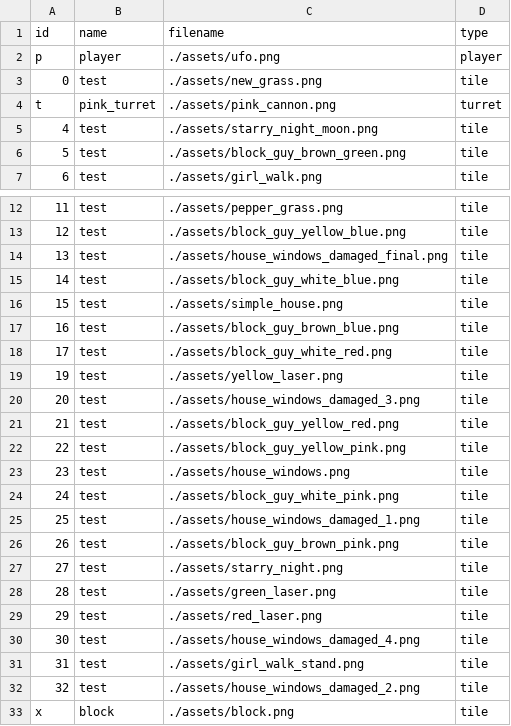
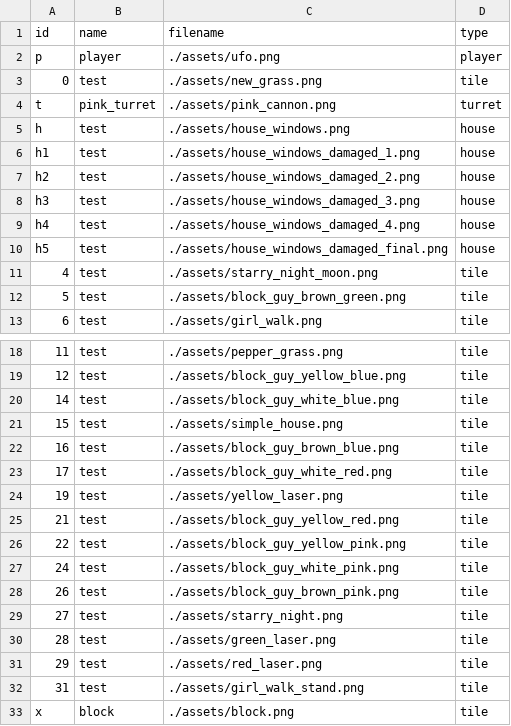
Before and after one commit to eustaceb/gu-gamejam2017, a CSV file: resources.csv, drawn as a sheet; only a part is shown, gaps mark what is left out.

Commit message:
Damageable houses. Removed print statements. Updated font.

```diff
--- a/resources.csv
+++ b/resources.csv
@@ -4,2 +4,8 @@ p, player, ./assets/ufo.png, player
 t, pink_turret, ./assets/pink_cannon.png, turret
+h , test, ./assets/house_windows.png, house
+h1 , test, ./assets/house_windows_damaged_1.png, house
+h2 , test, ./assets/house_windows_damaged_2.png, house
+h3 , test, ./assets/house_windows_damaged_3.png, house
+h4 , test, ./assets/house_windows_damaged_4.png, house
+h5 , test, ./assets/house_windows_damaged_final.png, house
 4  , test, ./assets/starry_night_moon.png, tile
@@ -13,3 +19,2 @@ t, pink_turret, ./assets/pink_cannon.png, turret
 12 , test, ./assets/block_guy_yellow_blue.png, tile
-13 , test, ./assets/house_windows_damaged_final.png, tile
 14 , test, ./assets/block_guy_white_blue.png, tile
@@ -19,8 +24,5 @@ t, pink_turret, ./assets/pink_cannon.png, turret
 19 , test, ./assets/yellow_laser.png, tile
-20 , test, ./assets/house_windows_damaged_3.png, tile
 21 , test, ./assets/block_guy_yellow_red.png, tile
 22 , test, ./assets/block_guy_yellow_pink.png, tile
-23 , test, ./assets/house_windows.png, tile
 24 , test, ./assets/block_guy_white_pink.png, tile
-25 , test, ./assets/house_windows_damaged_1.png, tile
 26 , test, ./assets/block_guy_brown_pink.png, tile
@@ -29,5 +31,3 @@ t, pink_turret, ./assets/pink_cannon.png, turret
 29 , test, ./assets/red_laser.png, tile
-30 , test, ./assets/house_windows_damaged_4.png, tile
 31 , test, ./assets/girl_walk_stand.png, tile
-32 , test, ./assets/house_windows_damaged_2.png, tile
 x , block, ./assets/block.png , tile
```
Also changed, not shown: 6 other files.
